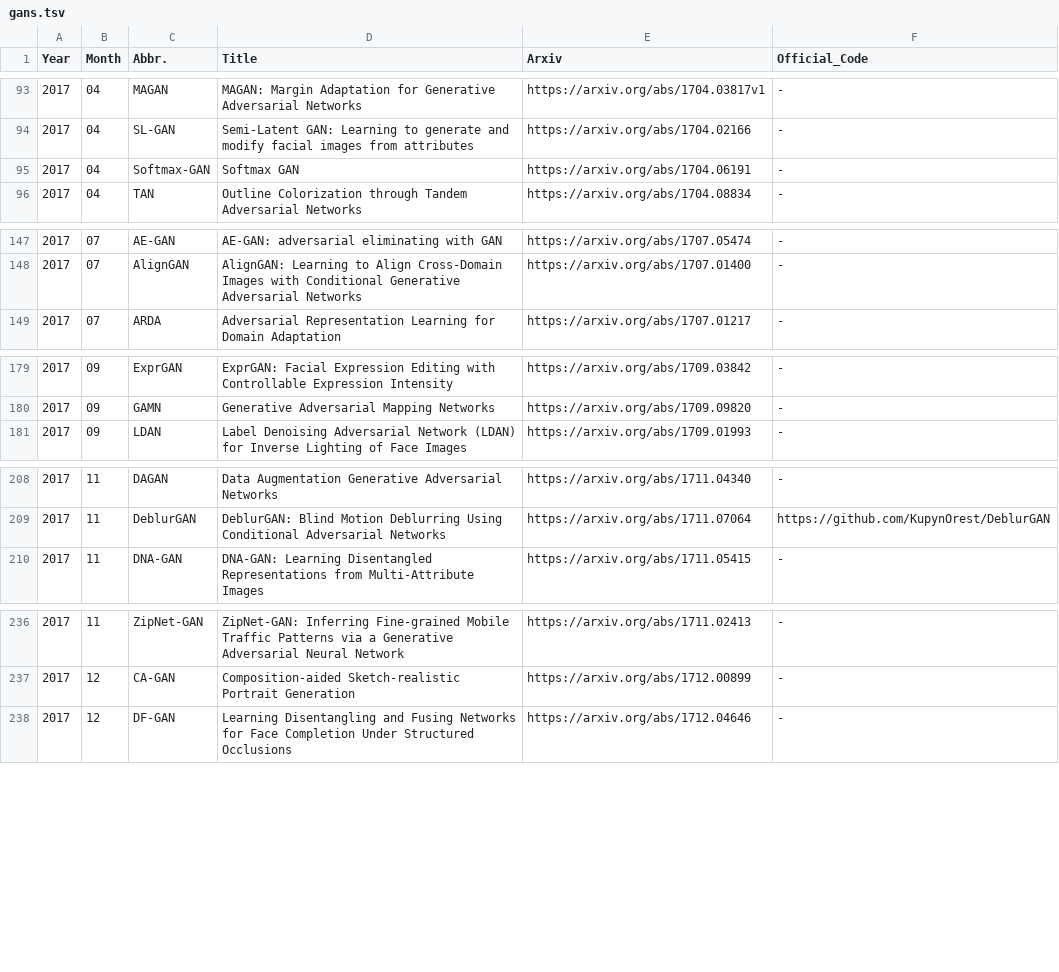
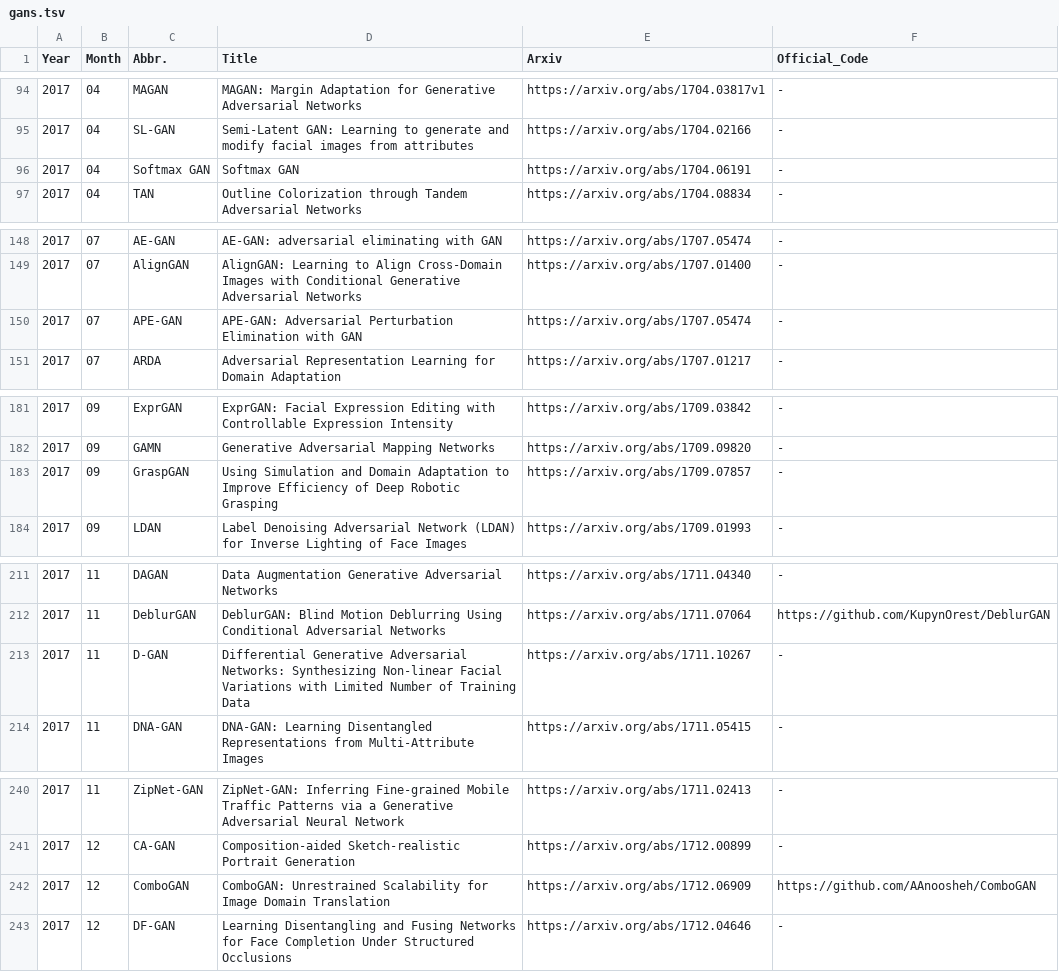
Before and after one commit to hindupuravinash/the-gan-zoo, a TSV file: gans.tsv, drawn as a sheet; only a part is shown, gaps mark what is left out; the diff covers the shown part only.

Commit message:
add AdvGAN, APE-GAN, CFG-GAN, CipherGAN, ComboGAN, Cross-GAN, D-GAN, ...
Added 20 new GANs:
+ AdvGAN
+ Adversarial Perturbation Elimination with GAN (APE-GAN)
+ composite functional gradient learning of GAN  (CFG-GAN)
+ CipherGAN
+ ComboGAN
+ Cross-GAN
+ Differential GAN (D-GAN)
+ differential private GAN (dp-GAN)
+ ecommerceGAN (ecGAN)
+ FusedGAN
+ GraspGAN
+ Latent Classifier GAN (LAC-GAN)
+ Multi-Stage GAN (MS-GAN)
+ Semantic-aware Grad-GAN (SG-GAN)
+ SketchyGAN
+ Super Resolution Perceptual GAN (SRPGAN)
+ Restorative Adversarial Network (RAN)
+ textGAN
+ Underwater GAN (UGAN)
+ word embedding GAN (weGAN)

```diff
--- a/gans.tsv
+++ b/gans.tsv
@@ -94,3 +95,3 @@ Year	Month	Abbr.	Title	Arxiv	Official_Code
 2017	04	SL-GAN	Semi-Latent GAN: Learning to generate and modify facial images from attributes	https://arxiv.org/abs/1704.02166	-
-2017	04	Softmax-GAN	Softmax GAN	https://arxiv.org/abs/1704.06191	-
+2017	04	Softmax GAN	Softmax GAN	https://arxiv.org/abs/1704.06191	-
 2017	04	TAN	Outline Colorization through Tandem Adversarial Networks	https://arxiv.org/abs/1704.08834	-
@@ -148,2 +149,3 @@ Year	Month	Abbr.	Title	Arxiv	Official_Code
 2017	07	AlignGAN	AlignGAN: Learning to Align Cross-Domain Images with Conditional Generative Adversarial Networks	https://arxiv.org/abs/1707.01400	-
+2017	07	APE-GAN	APE-GAN: Adversarial Perturbation Elimination with GAN	https://arxiv.org/abs/1707.05474	-
 2017	07	ARDA	Adversarial Representation Learning for Domain Adaptation	https://arxiv.org/abs/1707.01217	-
@@ -180,2 +182,3 @@ Year	Month	Abbr.	Title	Arxiv	Official_Code
 2017	09	GAMN	Generative Adversarial Mapping Networks	https://arxiv.org/abs/1709.09820	-
+2017	09	GraspGAN	Using Simulation and Domain Adaptation to Improve Efficiency of Deep Robotic Grasping	https://arxiv.org/abs/1709.07857	-
 2017	09	LDAN	Label Denoising Adversarial Network (LDAN) for Inverse Lighting of Face Images	https://arxiv.org/abs/1709.01993	-
@@ -209,2 +212,3 @@ Year	Month	Abbr.	Title	Arxiv	Official_Code
 2017	11	DeblurGAN	DeblurGAN: Blind Motion Deblurring Using Conditional Adversarial Networks	https://arxiv.org/abs/1711.07064	https://github.com/KupynOrest/DeblurGAN
+2017	11	D-GAN	Differential Generative Adversarial Networks: Synthesizing Non-linear Facial Variations with Limited Number of Training Data	https://arxiv.org/abs/1711.10267	-
 2017	11	DNA-GAN	DNA-GAN: Learning Disentangled Representations from Multi-Attribute Images	https://arxiv.org/abs/1711.05415	-
@@ -237,2 +241,3 @@ Year	Month	Abbr.	Title	Arxiv	Official_Code
 2017	12	CA-GAN	Composition-aided Sketch-realistic Portrait Generation	https://arxiv.org/abs/1712.00899	-
+2017	12	ComboGAN	ComboGAN: Unrestrained Scalability for Image Domain Translation	https://arxiv.org/abs/1712.06909	https://github.com/AAnoosheh/ComboGAN
 2017	12	DF-GAN	Learning Disentangling and Fusing Networks for Face Completion Under Structured Occlusions	https://arxiv.org/abs/1712.04646	-
```
Also changed, not shown: 16 added rows elsewhere in this file, 2 other files.
